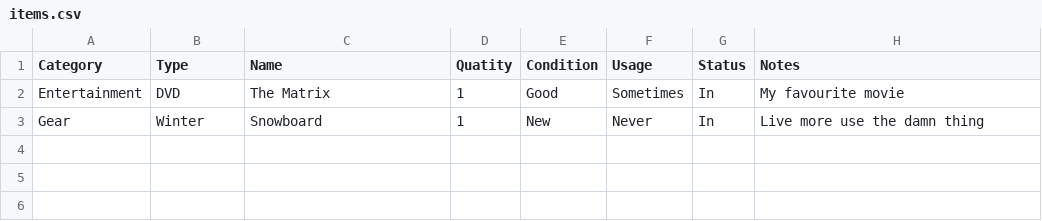
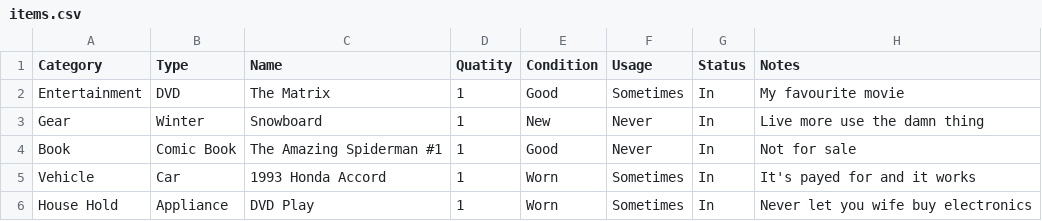
Before and after one commit to bladele/ASD-site, a CSV file: Wk2/items.csv, drawn as a sheet; the diff names each change by its address in the sheet, - before the commit and + after, or states it on an @@ line.

```diff
--- a/Wk2/items.csv
+++ b/Wk2/items.csv
+row 4: Book | Comic Book | The Amazing Spiderman #1 | 1 | Good | Never | In | Not for sale
+row 5: Vehicle | Car | 1993 Honda Accord | 1 | Worn | Sometimes | In | It's payed for and it works
+row 6: House Hold | Appliance | DVD Play | 1 | Worn | Sometimes | In | Never let you wife buy electronics
```
Also changed, not shown: 3 other files.
